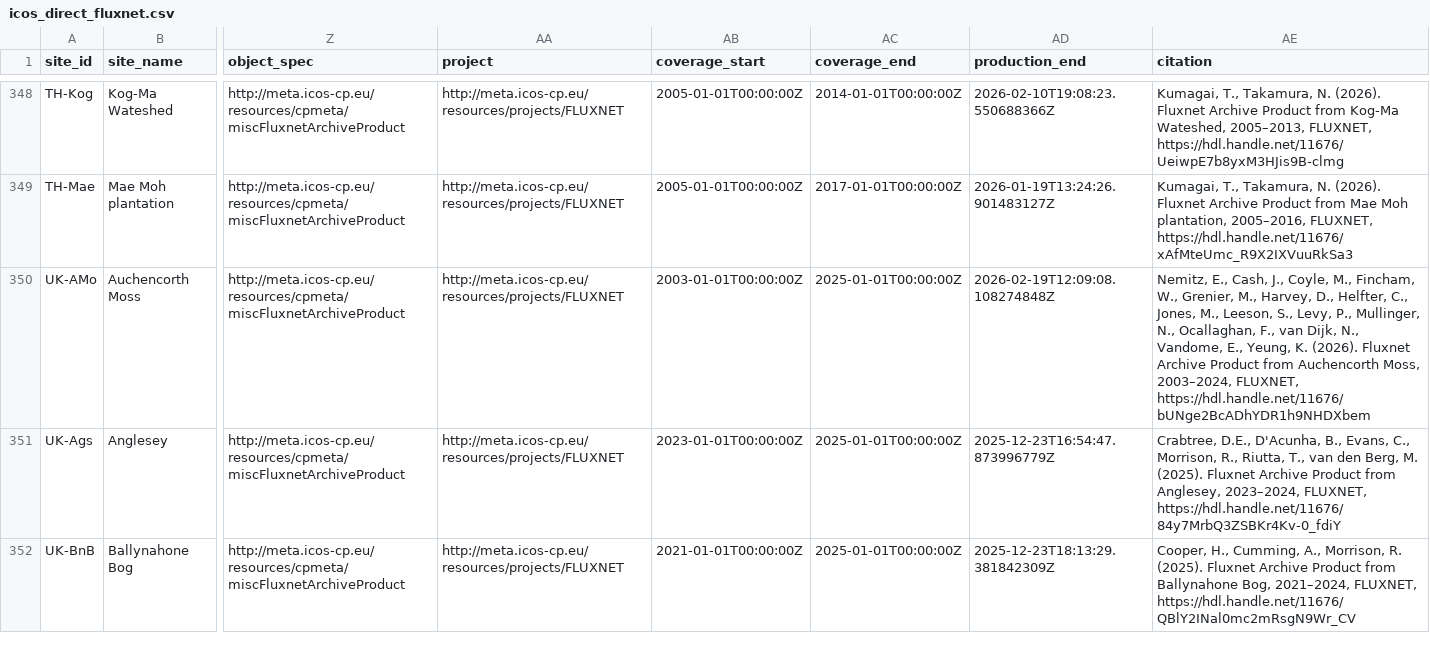
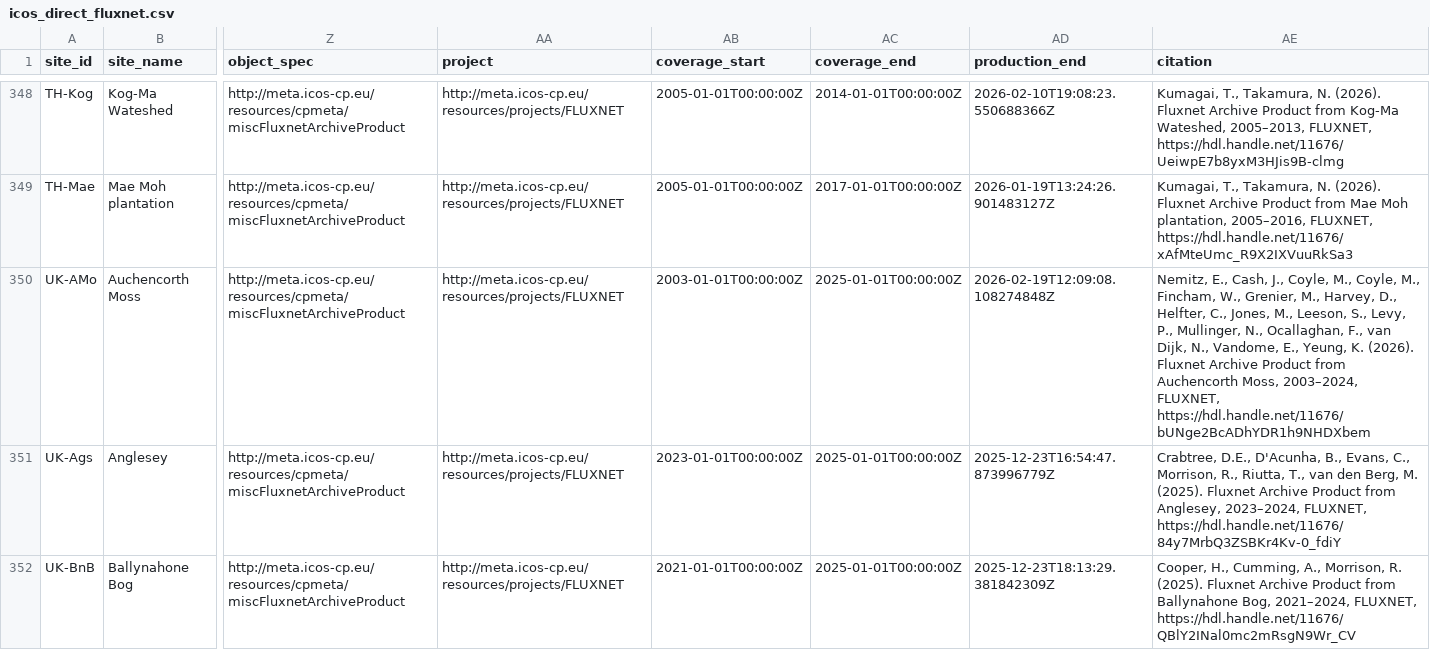
Before and after one commit to trevorkeenan/fluxnet-data-explorer, a CSV file: assets/icos_direct_fluxnet.csv, drawn as a sheet; only a part is shown, gaps mark what is left out; the diff covers the shown part only; the diff names each change by its address in the sheet, - before the commit and + after, or states it on an @@ line.

```diff
--- a/assets/icos_direct_fluxnet.csv
+++ b/assets/icos_direct_fluxnet.csv
-AE350 (citation): …Coyle, M., Fincham, W.,…
+AE350 (citation): …Coyle, M., Coyle, M., Fincham, W.,…
```
Also changed, not shown: 7 edited cells elsewhere in this file, assets/efd_curated_sites_snapshot.csv, assets/shuttle_snapshot.csv, 5 other files.
